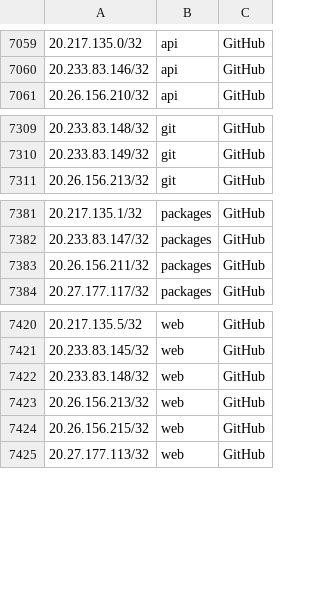
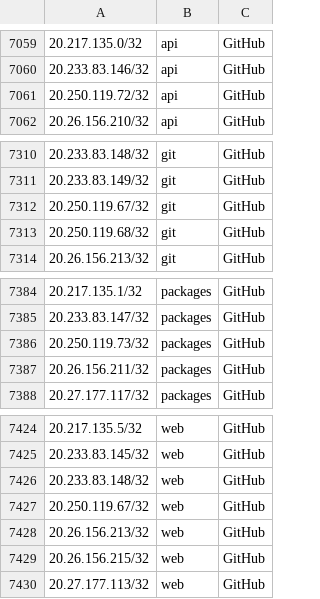
Before and after one commit to KustoKing/known-ip-addresses, a CSV file: cloud-ip-ranges/github-service-tags.csv, drawn as a sheet; only a part is shown, gaps mark what is left out; the diff names each change by its address in the sheet, - before the commit and + after, or states it on an @@ line.

```diff
--- a/cloud-ip-ranges/github-service-tags.csv
+++ b/cloud-ip-ranges/github-service-tags.csv
+row 7061: 20.250.119.72/32 | api | GitHub
+row 7312: 20.250.119.67/32 | git | GitHub
+row 7313: 20.250.119.68/32 | git | GitHub
+row 7386: 20.250.119.73/32 | packages | GitHub
+row 7427: 20.250.119.67/32 | web | GitHub
```
